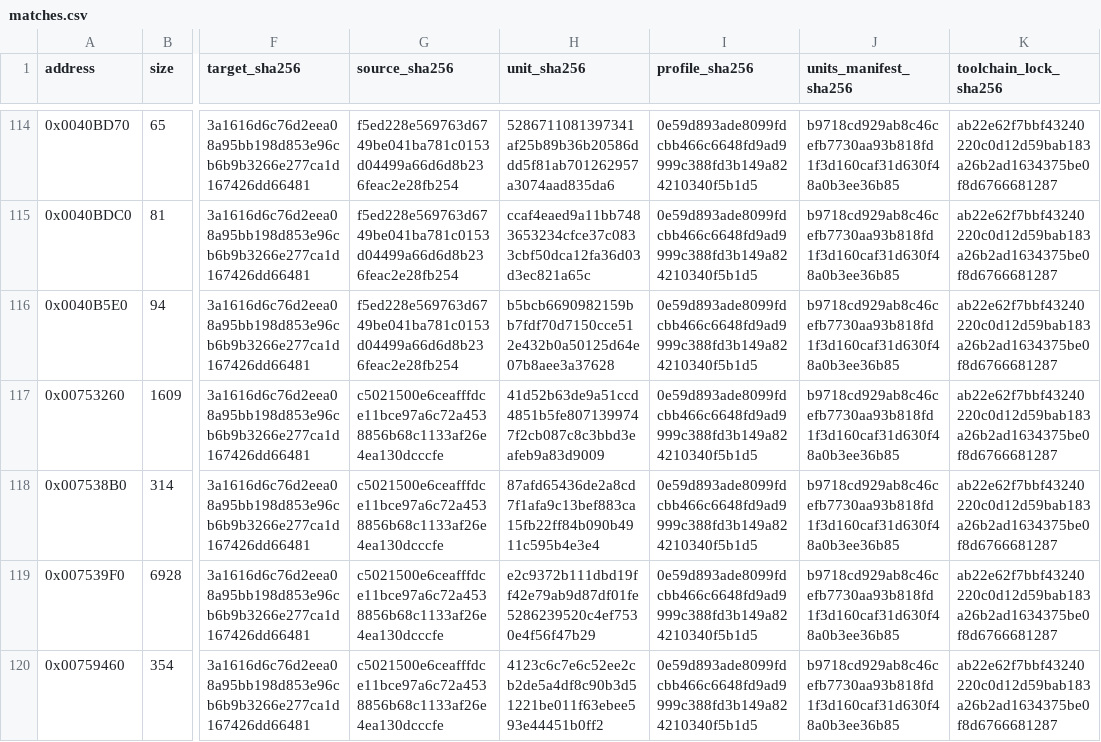
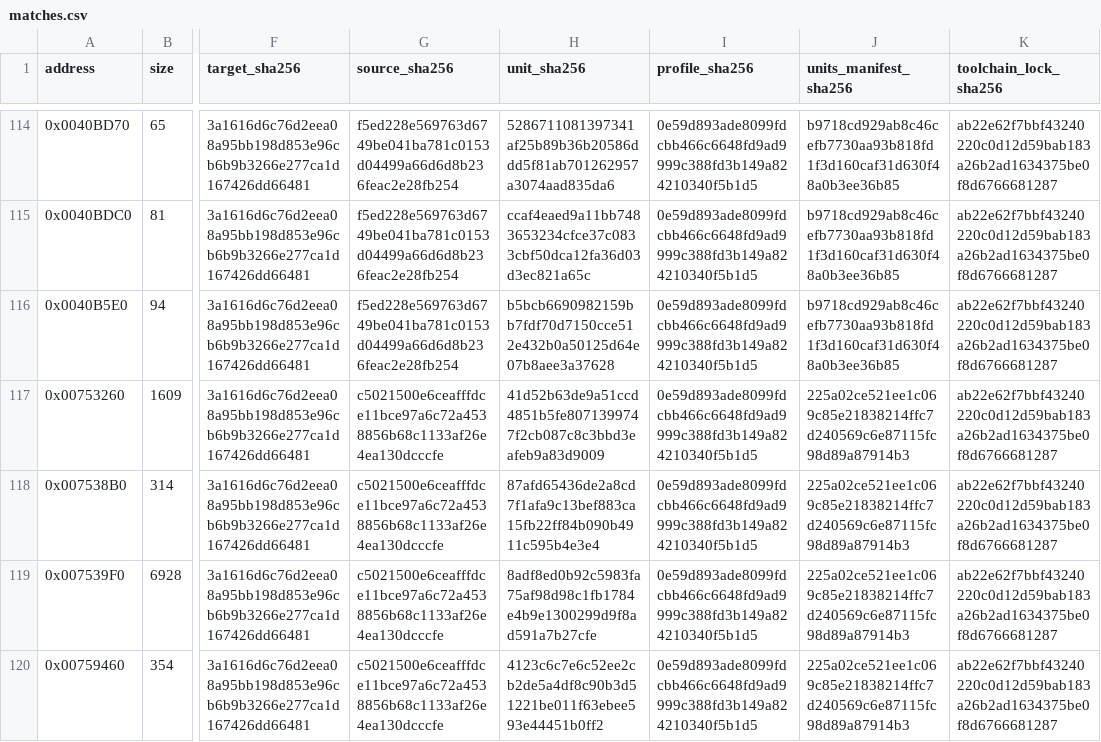
Before and after one commit to N0zoM1z0/Eternal-Fighter-Zero, a CSV file: config/matches.csv, drawn as a sheet; only a part is shown, gaps mark what is left out; the diff covers the shown part only; the diff names each change by its address in the sheet, - before the commit and + after, or states it on an @@ line.

Commit message:
gpt-web: preserve 18 Scene and Minagi Exact units after Scene5 ABI recovery

```diff
--- a/config/matches.csv
+++ b/config/matches.csv
-J117:J120 (units_manifest_sha256): b9718cd929ab8c46cefb7730aa93b818fd1f3d160caf31d630f48a0b3ee36b85
+J117:J120 (units_manifest_sha256): 225a02ce521ee1c069c85e21838214ffc7d240569c6e87115fc98d89a87914b3
-H119 (unit_sha256): e2c9372b111dbd19ff42e79ab9d87df01fe5286239520c4ef7530e4f56f47b29
+H119 (unit_sha256): 8adf8ed0b92c5983fa75af98d98c1fb1784e4b9e1300299d9f8ad591a7b27cfe
```
Also changed, not shown: 15 edited cells elsewhere in this file, 8 other files.
